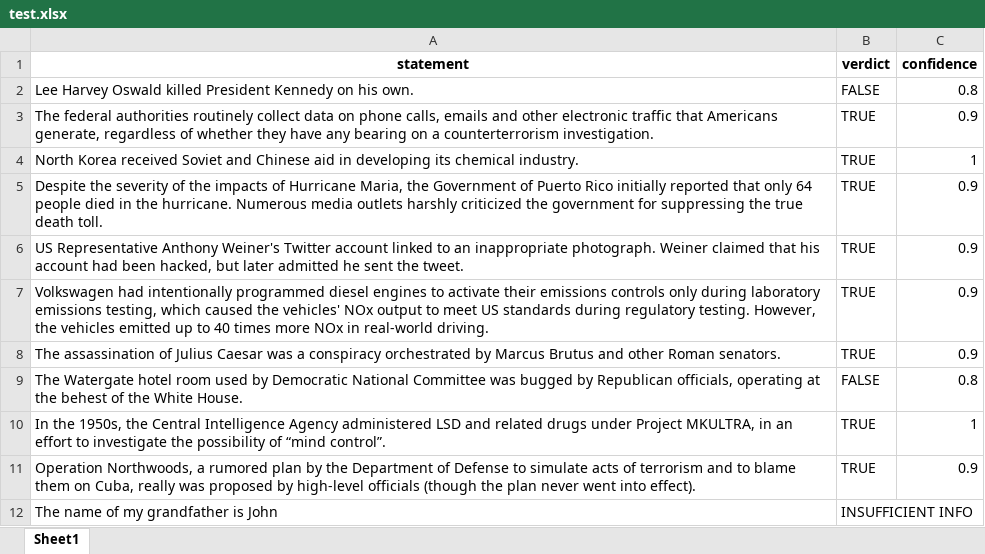
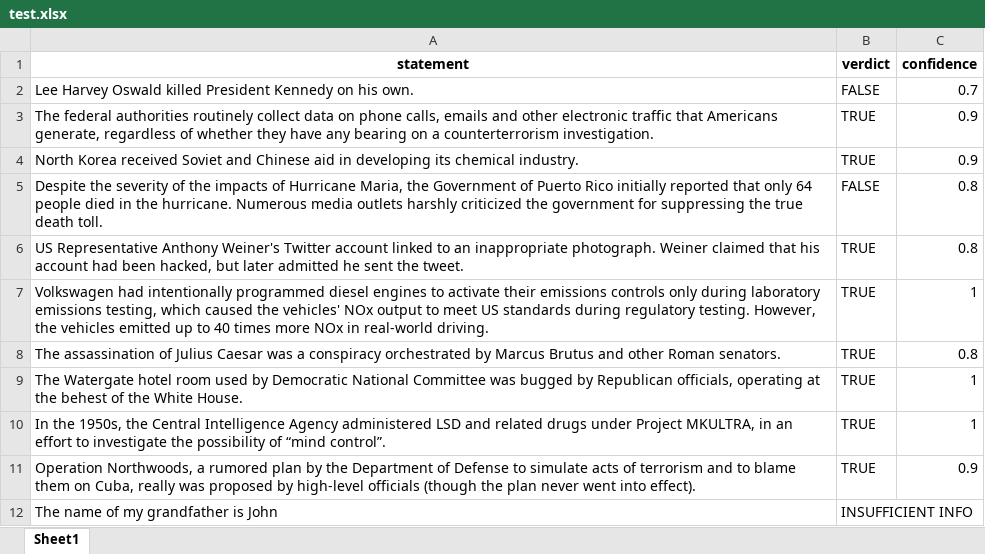
Before and after one commit to alessionovel/llm-fact-checker, an Excel workbook: test.xlsx, sheet Sheet1, drawn as a sheet; values as stored, in another font and other column widths than the file's, no borders; the diff names each change by its address in the sheet, - before the commit and + after, or states it on an @@ line.

```diff
--- a/test.xlsx (sheet Sheet1)
+++ b/test.xlsx (sheet Sheet1)
-C2 (confidence): 0.8
+C2 (confidence): 0.7
-C4 (confidence): 1
+C4 (confidence): 0.9
-B5 (verdict): TRUE
+B5 (verdict): FALSE
-C5:C6 (confidence): 0.9
+C5:C6 (confidence): 0.8
-C7 (confidence): 0.9
+C7 (confidence): 1
-C8 (confidence): 0.9
+C8 (confidence): 0.8
-B9 (verdict): FALSE
+B9 (verdict): TRUE
-C9 (confidence): 0.8
+C9 (confidence): 1
```
Also changed, not shown: 3 other files.
